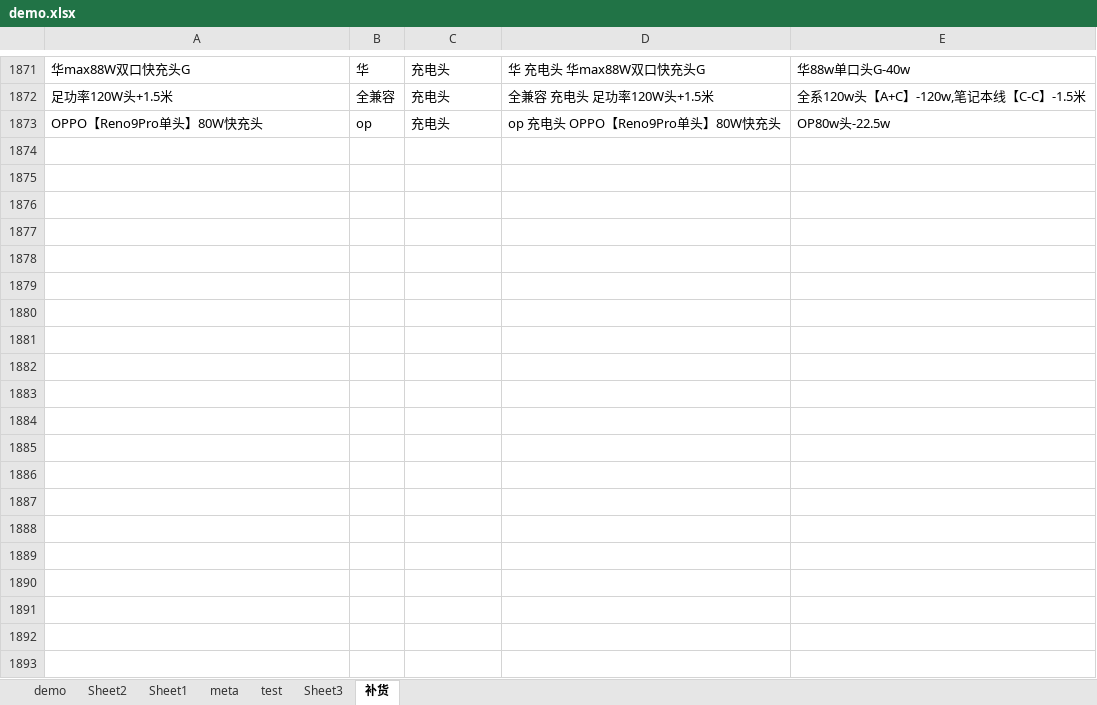
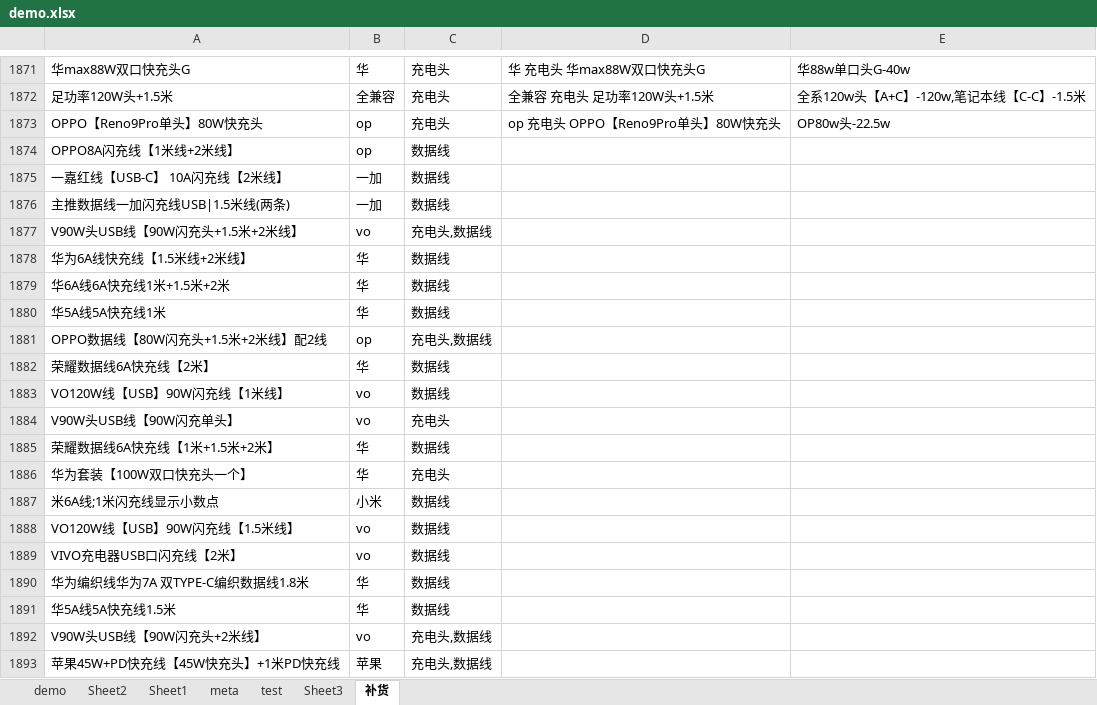
Before and after one commit to ruinstoriel/sci, an Excel workbook: src/分类sku/demo.xlsx, sheet 补货, drawn as a sheet; only a part is shown, gaps mark what is left out; values as stored, in another font and other column widths than the file's, no borders; the diff covers the shown part only; the diff names each change by its address in the sheet, - before the commit and + after, or states it on an @@ line.

```diff
--- a/src/分类sku/demo.xlsx (sheet 补货)
+++ b/src/分类sku/demo.xlsx (sheet 补货)
+row 1874: OPPO8A闪充线【1米线+2米线】 | op | 数据线
+row 1875: 一嘉红线【USB-C】 10A闪充线【2米线】 | 一加 | 数据线
+row 1876: 主推数据线一加闪充线USB|1.5米线(两条) | 一加 | 数据线
+row 1877: V90W头USB线【90W闪充头+1.5米+2米线】 | vo | 充电头,数据线
+row 1878: 华为6A线快充线【1.5米线+2米线】 | 华 | 数据线
+row 1879: 华6A线6A快充线1米+1.5米+2米 | 华 | 数据线
+row 1880: 华5A线5A快充线1米 | 华 | 数据线
+row 1881: OPPO数据线【80W闪充头+1.5米+2米线】配2线 | op | 充电头,数据线
+row 1882: 荣耀数据线6A快充线【2米】 | 华 | 数据线
+row 1883: VO120W线【USB】90W闪充线【1米线】 | vo | 数据线
+row 1884: V90W头USB线【90W闪充单头】 | vo | 充电头
+row 1885: 荣耀数据线6A快充线【1米+1.5米+2米】 | 华 | 数据线
+row 1886: 华为套装【100W双口快充头一个】 | 华 | 充电头
+row 1887: 米6A线;1米闪充线显示小数点 | 小米 | 数据线
+row 1888: VO120W线【USB】90W闪充线【1.5米线】 | vo | 数据线
+row 1889: VIVO充电器USB口闪充线【2米】 | vo | 数据线
+row 1890: 华为编织线华为7A 双TYPE-C编织数据线1.8米 | 华 | 数据线
+row 1891: 华5A线5A快充线1.5米 | 华 | 数据线
+row 1892: V90W头USB线【90W闪充头+2米线】 | vo | 充电头,数据线
+row 1893: 苹果45W+PD快充线【45W快充头】+1米PD快充线 | 苹果 | 充电头,数据线
```
Also changed, not shown: 15 added rows elsewhere in this sheet, sheet demo, 1 other file.
